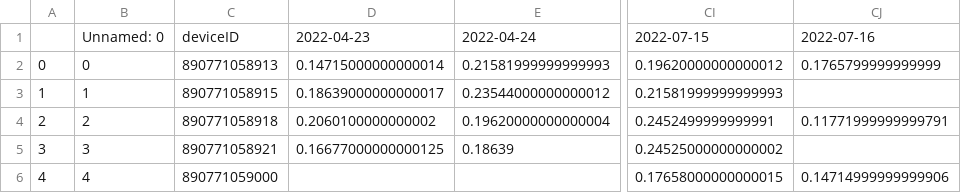
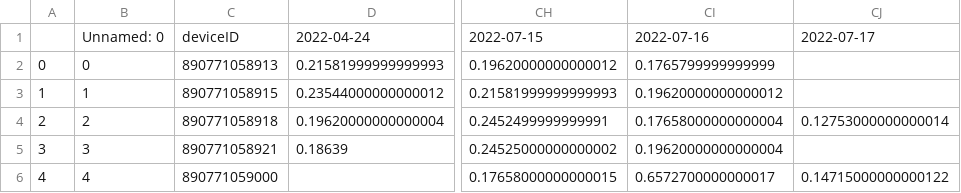
Before and after one commit to treestuff/DataFiles, a CSV file: pivotFlexBarrier.csv, drawn as a sheet; only a part is shown, gaps mark what is left out; removed rows and columns are numbered as before the commit, all else as after; the diff names each change by its address in the sheet, - before the commit and + after, or states it on an @@ line.

```diff
--- a/pivotFlexBarrier.csv
+++ b/pivotFlexBarrier.csv
-column D, rows 1-5: 2022-04-23 | 0.14715000000000014 | 0.18639000000000017 | 0.2060100000000002 | 0.16677000000000125
+column CJ, rows 1-6: 2022-07-17 |  |  | 0.12753000000000014 |  | 0.14715000000000122
-CI3: (empty)
+CI3: 0.19620000000000012
-CI4: 0.11771999999999791
+CI4: 0.17658000000000004
-CI5: (empty)
+CI5: 0.19620000000000004
-CI6: 0.14714999999999906
+CI6: 0.6572700000000017
```
Also changed, not shown: DataCumulatedFlex2.csv, treeInfoDailyUpdate.csv.
